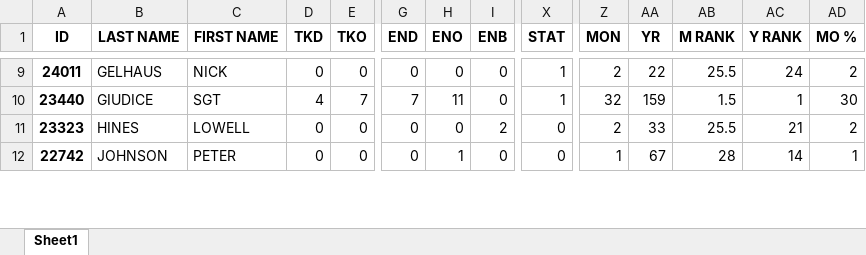
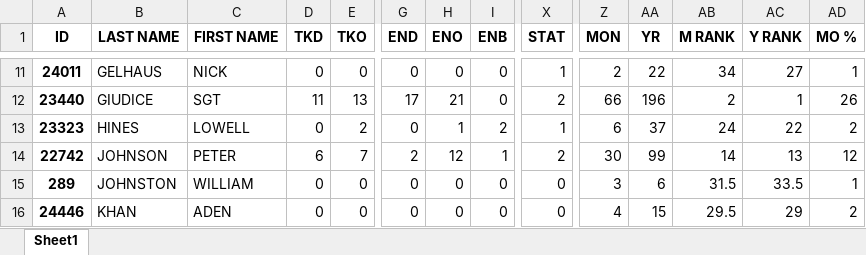
Before and after one commit to jwregan2/CPVFD, an Excel workbook: Stats/Monthly_Stats/2019/Mar_2019.xlsx, sheet Sheet1, drawn as a sheet; only a part is shown, gaps mark what is left out; values as stored, in another font and other column widths than the file's, no borders; addresses are those after the commit; rows hold the shown columns only; the diff covers the shown part only; the diff names each change by its address in the sheet, - before the commit and + after, or states it on an @@ line.

Commit message:
March Stats

```diff
--- a/Stats/Monthly_Stats/2019/Mar_2019.xlsx (sheet Sheet1)
+++ b/Stats/Monthly_Stats/2019/Mar_2019.xlsx (sheet Sheet1)
-AB11 (M RANK): 25.5
+AB11 (M RANK): 34
-AC11 (Y RANK): 24
+AC11 (Y RANK): 27
-AD11 (MO %): 2
+AD11 (MO %): 1
-D12 (TKD): 4
+D12 (TKD): 11
-E12 (TKO): 7
+E12 (TKO): 13
-G12 (END): 7
+G12 (END): 17
-H12 (ENO): 11
+H12 (ENO): 21
-X12 (STAT): 1
+X12 (STAT): 2
-Z12 (MON): 32
+Z12 (MON): 66
-AA12 (YR): 159
+AA12 (YR): 196
-AB12 (M RANK): 1.5
+AB12 (M RANK): 2
-AD12 (MO %): 30
+AD12 (MO %): 26
-E13 (TKO): 0
+E13 (TKO): 2
-H13 (ENO): 0
+H13 (ENO): 1
-X13 (STAT): 0
+X13 (STAT): 1
-Z13 (MON): 2
+Z13 (MON): 6
-AA13 (YR): 33
+AA13 (YR): 37
-AB13 (M RANK): 25.5
+AB13 (M RANK): 24
-AC13 (Y RANK): 21
+AC13 (Y RANK): 22
-D14 (TKD): 0
+D14 (TKD): 6
-E14 (TKO): 0
+E14 (TKO): 7
-G14 (END): 0
+G14 (END): 2
-H14 (ENO): 1
+H14 (ENO): 12
-I14 (ENB): 0
+I14 (ENB): 1
-X14 (STAT): 0
+X14 (STAT): 2
-Z14 (MON): 1
+Z14 (MON): 30
-AA14 (YR): 67
+AA14 (YR): 99
-AB14 (M RANK): 28
+AB14 (M RANK): 14
-AC14 (Y RANK): 14
+AC14 (Y RANK): 13
-AD14 (MO %): 1
+AD14 (MO %): 12
+row 15: 289 | JOHNSTON | WILLIAM | 0 | 0 | 0 | 0 | 0 | 0 | 3 | 6 | 31.5 | 33.5 | 1
+row 16: 24446 | KHAN | ADEN | 0 | 0 | 0 | 0 | 0 | 0 | 4 | 15 | 29.5 | 29 | 2
```
Also changed, not shown: 5 added rows and 176 edited cells elsewhere in this sheet, Stats/Monthly_Stats/2013/Jan_2013.xlsx, 3 other files.
